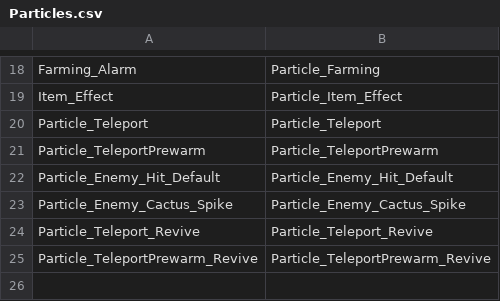
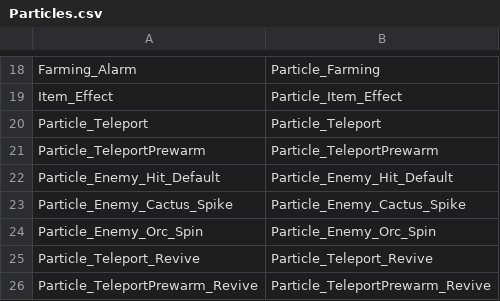
Before and after one commit to ssunpark/eat-or-die, a CSV file: Assets/StreamingAssets/ParticlesCSV/Particles.csv, drawn as a sheet; only a part is shown, gaps mark what is left out; the diff names each change by its address in the sheet, - before the commit and + after, or states it on an @@ line.

```diff
--- a/Assets/StreamingAssets/ParticlesCSV/Particles.csv
+++ b/Assets/StreamingAssets/ParticlesCSV/Particles.csv
+row 24: Particle_Enemy_Orc_Spin | Particle_Enemy_Orc_Spin
```
Also changed, not shown: Assets/StreamingAssets/EnemyCSV/Enemy.csv, 4 other files.
